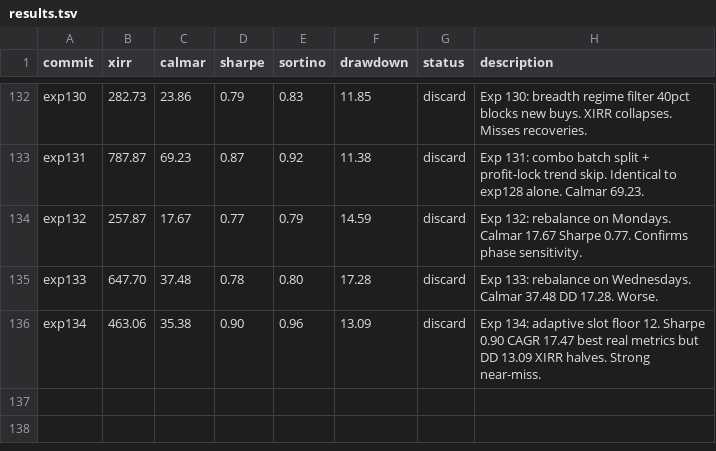
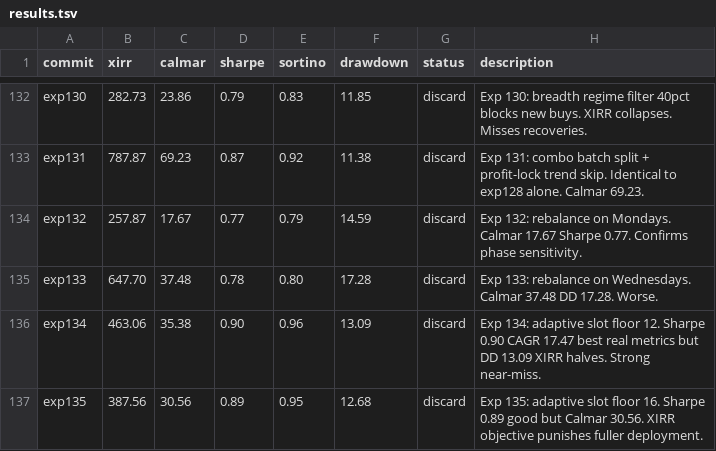
Before and after one commit to meet-minimalist/Backtrader-experiments, a TSV file: results.tsv, drawn as a sheet; only a part is shown, gaps mark what is left out.

```diff
--- a/results.tsv
+++ b/results.tsv
@@ -136 +136,2 @@ exp133	647.70	37.48	0.78	0.80	17.28	discard	Exp 133: rebalance on Wednesdays. Ca
 exp134	463.06	35.38	0.90	0.96	13.09	discard	Exp 134: adaptive slot floor 12. Sharpe 0.90 CAGR 17.47 best real metrics but DD 13.09 XIRR halves. Strong near-miss.
+exp135	387.56	30.56	0.89	0.95	12.68	discard	Exp 135: adaptive slot floor 16. Sharpe 0.89 good but Calmar 30.56. XIRR objective punishes fuller deployment.
```
